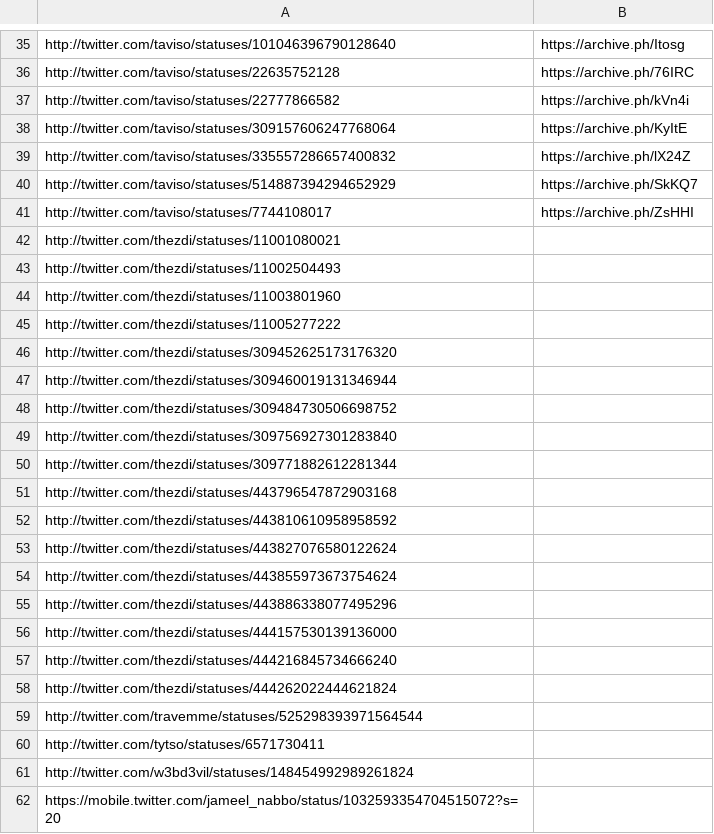
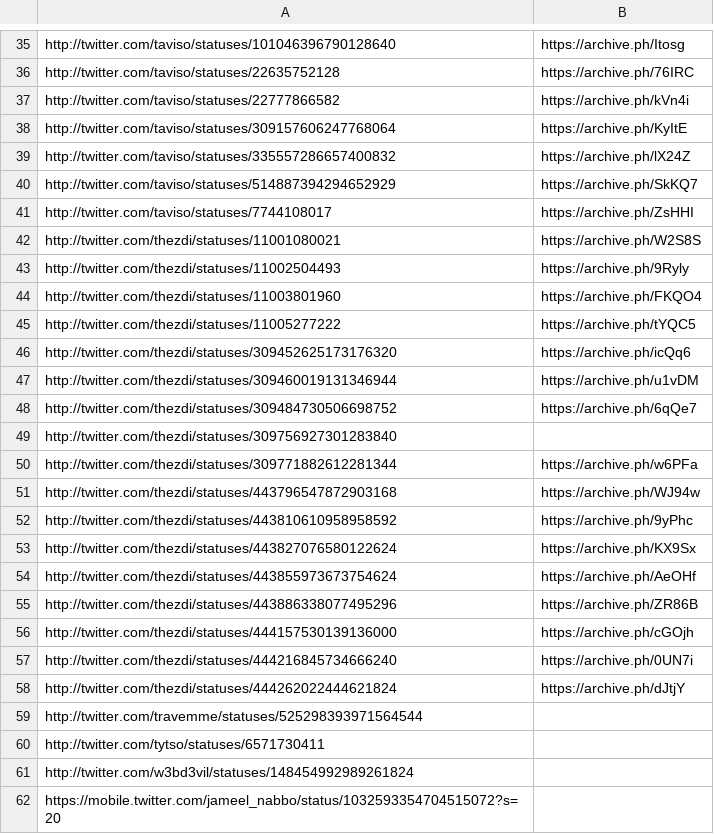
Before and after one commit to todb/junkdrawer, a CSV file: cve-twitter-refs/archives.csv, drawn as a sheet; only a part is shown, gaps mark what is left out; the diff names each change by its address in the sheet, - before the commit and + after, or states it on an @@ line.

Commit message:
Got through theZDI except one that errored

```diff
--- a/cve-twitter-refs/archives.csv
+++ b/cve-twitter-refs/archives.csv
-B42: (empty)
+B42: https://archive.ph/W2S8S
-B43: (empty)
+B43: https://archive.ph/9Ryly
-B44: (empty)
+B44: https://archive.ph/FKQO4
-B45: (empty)
+B45: https://archive.ph/tYQC5
-B46: (empty)
+B46: https://archive.ph/icQq6
-B47: (empty)
+B47: https://archive.ph/u1vDM
-B48: (empty)
+B48: https://archive.ph/6qQe7
-B50: (empty)
+B50: https://archive.ph/w6PFa
-B51: (empty)
+B51: https://archive.ph/WJ94w
-B52: (empty)
+B52: https://archive.ph/9yPhc
-B53: (empty)
+B53: https://archive.ph/KX9Sx
-B54: (empty)
+B54: https://archive.ph/AeOHf
-B55: (empty)
+B55: https://archive.ph/ZR86B
-B56: (empty)
+B56: https://archive.ph/cGOjh
-B57: (empty)
+B57: https://archive.ph/0UN7i
-B58: (empty)
+B58: https://archive.ph/dJtjY
```
